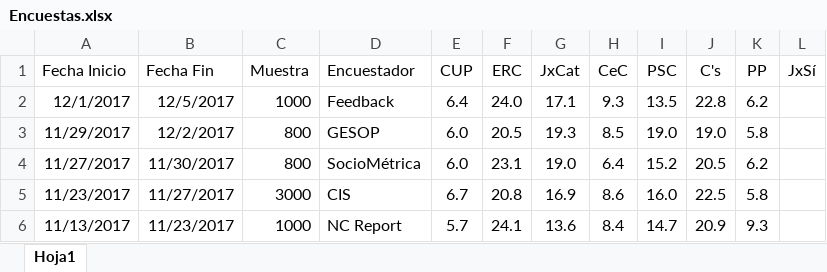
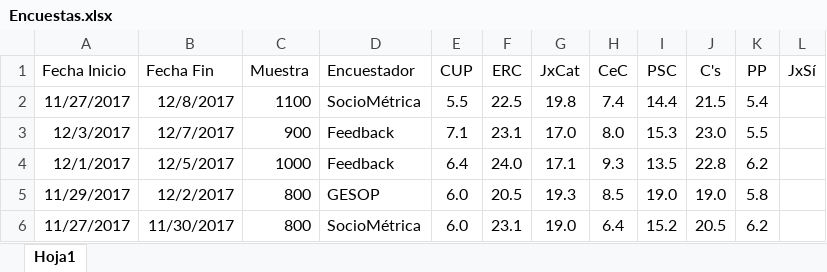
Before and after one commit to ChusCarro/1datomas, an Excel workbook: Cat21D/Encuestas.xlsx, sheet Hoja1, drawn as a sheet; only a part is shown; the shorter side is filled out with more unchanged rows; values as stored, in another font and other column widths than the file's, no borders; the diff names each change by its address in the sheet, - before the commit and + after, or states it on an @@ line.

Commit message:
Add files via upload

```diff
--- a/Cat21D/Encuestas.xlsx (sheet Hoja1)
+++ b/Cat21D/Encuestas.xlsx (sheet Hoja1)
+row 2: 11/27/2017 | 12/8/2017 | 1100 | SocioMétrica | 5.5 | 22.5 | 19.8 | 7.4 | 14.4 | 21.5 | 5.4
+row 3: 12/3/2017 | 12/7/2017 | 900 | Feedback | 7.1 | 23.1 | 17.0 | 8.0 | 15.3 | 23.0 | 5.5
```
